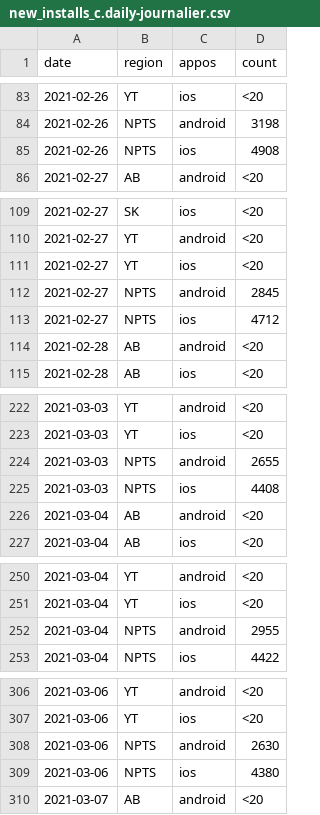
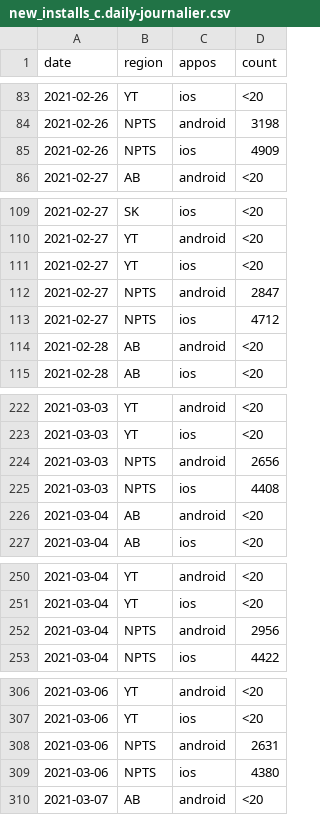
Before and after one commit to cds-snc/covid-alert-data, a CSV file: csv/daily-journalier/new_installs_c.daily-journalier.csv, drawn as a sheet; only a part is shown, gaps mark what is left out; the diff covers the shown part only.

```diff
--- a/csv/daily-journalier/new_installs_c.daily-journalier.csv
+++ b/csv/daily-journalier/new_installs_c.daily-journalier.csv
@@ -84,3 +84,3 @@ date,region,appos,count
 2021-02-26,NPTS,android,3198
-2021-02-26,NPTS,ios,4908
+2021-02-26,NPTS,ios,4909
 2021-02-27,AB,android,<20
@@ -111,3 +111,3 @@ date,region,appos,count
 2021-02-27,YT,ios,<20
-2021-02-27,NPTS,android,2845
+2021-02-27,NPTS,android,2847
 2021-02-27,NPTS,ios,4712
@@ -223,3 +223,3 @@ date,region,appos,count
 2021-03-03,YT,ios,<20
-2021-03-03,NPTS,android,2655
+2021-03-03,NPTS,android,2656
 2021-03-03,NPTS,ios,4408
@@ -251,3 +251,3 @@ date,region,appos,count
 2021-03-04,YT,ios,<20
-2021-03-04,NPTS,android,2955
+2021-03-04,NPTS,android,2956
 2021-03-04,NPTS,ios,4422
@@ -307,3 +307,3 @@ date,region,appos,count
 2021-03-06,YT,ios,<20
-2021-03-06,NPTS,android,2630
+2021-03-06,NPTS,android,2631
 2021-03-06,NPTS,ios,4380
```
Also changed, not shown: 28 added rows and 8 edited cells elsewhere in this file, csv/daily-journalier/active_users_c.daily-journalier.csv, csv/daily-journalier/exposed_c.daily-journalier.csv, 40 other files.
